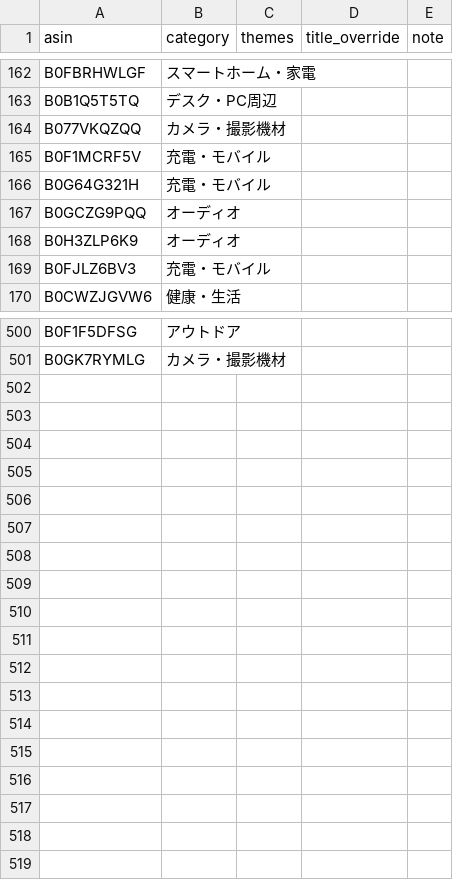
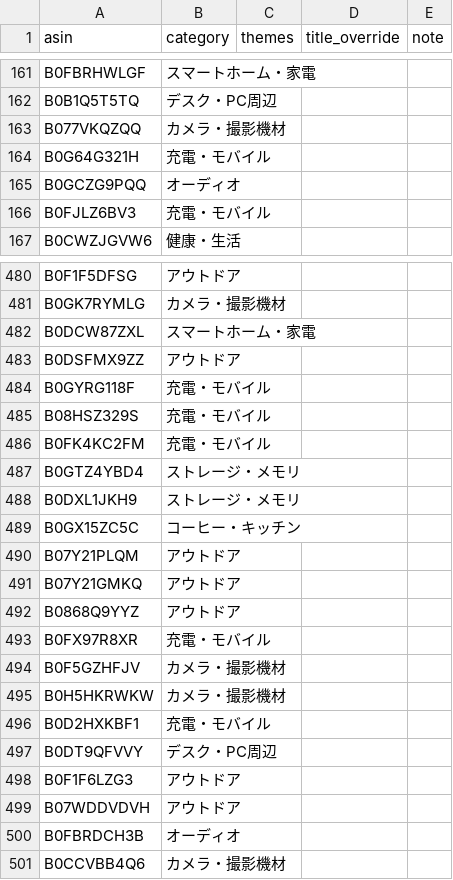
Before and after one commit to yokoichi/amazonsalematome, a CSV file: data/catalog-auto.csv, drawn as a sheet; only a part is shown, gaps mark what is left out; the diff covers the shown part only.

```diff
--- a/data/catalog-auto.csv
+++ b/data/catalog-auto.csv
@@ -164,6 +163,4 @@ B0B1Q5T5TQ,デスク・PC周辺,,,
 B077VKQZQQ,カメラ・撮影機材,,,
-B0F1MCRF5V,充電・モバイル,,,
 B0G64G321H,充電・モバイル,,,
 B0GCZG9PQQ,オーディオ,,,
-B0H3ZLP6K9,オーディオ,,,
 B0FJLZ6BV3,充電・モバイル,,,
@@ -501 +481,21 @@ B0F1F5DFSG,アウトドア,,,
 B0GK7RYMLG,カメラ・撮影機材,,,
+B0DCW87ZXL,スマートホーム・家電,,,
+B0DSFMX9ZZ,アウトドア,,,
+B0GYRG118F,充電・モバイル,,,
+B08HSZ329S,充電・モバイル,,,
+B0FK4KC2FM,充電・モバイル,,,
+B0GTZ4YBD4,ストレージ・メモリ,,,
+B0DXL1JKH9,ストレージ・メモリ,,,
+B0GX15ZC5C,コーヒー・キッチン,,,
+B07Y21PLQM,アウトドア,,,
+B07Y21GMKQ,アウトドア,,,
+B0868Q9YYZ,アウトドア,,,
+B0FX97R8XR,充電・モバイル,,,
+B0F5GZHFJV,カメラ・撮影機材,,,
+B0H5HKRWKW,カメラ・撮影機材,,,
+B0D2HXKBF1,充電・モバイル,,,
+B0DT9QFVVY,デスク・PC周辺,,,
+B0F1F6LZG3,アウトドア,,,
+B07WDDVDVH,アウトドア,,,
+B0FBRDCH3B,オーディオ,,,
+B0CCVBB4Q6,カメラ・撮影機材,,,
```
Also changed, not shown: 12 added rows, 29 removed rows, 12 moved rows and 1 edited cell elsewhere in this file, 1 other file.
